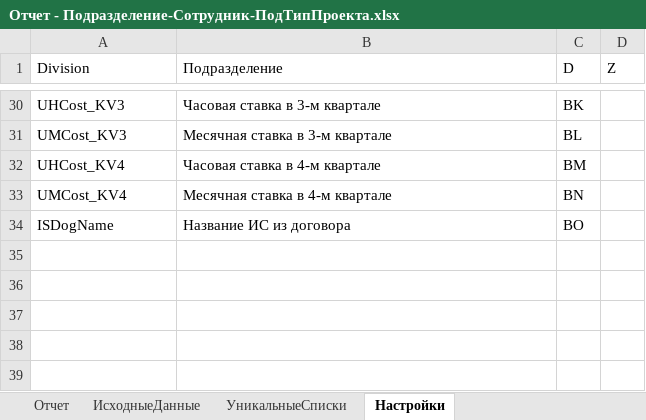
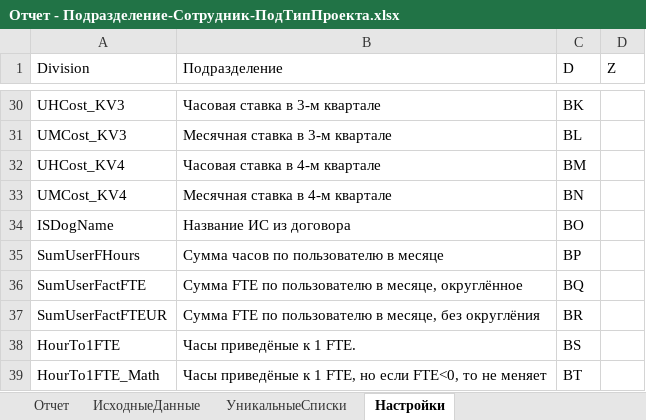
Before and after one commit to DIVIGL1/DES.LM.Reports, an Excel workbook: Reports/Отчет - Подразделение-Сотрудник-ПодТипПроекта.xlsx, sheet Настройки, drawn as a sheet; only a part is shown, gaps mark what is left out; values as stored, in another font and other column widths than the file's, no borders; the diff names each change by its address in the sheet, - before the commit and + after, or states it on an @@ line.

```diff
--- a/Reports/Отчет - Подразделение-Сотрудник-ПодТипПроекта.xlsx (sheet Настройки)
+++ b/Reports/Отчет - Подразделение-Сотрудник-ПодТипПроекта.xlsx (sheet Настройки)
+row 35: SumUserFHours | Сумма часов по пользователю в месяце | BP
+row 36: SumUserFactFTE | Сумма FTE по пользователю в месяце, округлённое | BQ
+row 37: SumUserFactFTEUR | Сумма FTE по пользователю в месяце, без округлёния | BR
+row 38: HourTo1FTE | Часы приведёные к 1 FTE. | BS
+row 39: HourTo1FTE_Math | Часы приведёные к 1 FTE, но если FTE<0, то не меняет | BT
```
Also changed, not shown: sheet ИсходныеДанные, Reports/Отчет - ПМ-Проект-ПодТип.xlsx, Reports/Отчет - ПодТипыПроектов.xlsx, 8 other files.
